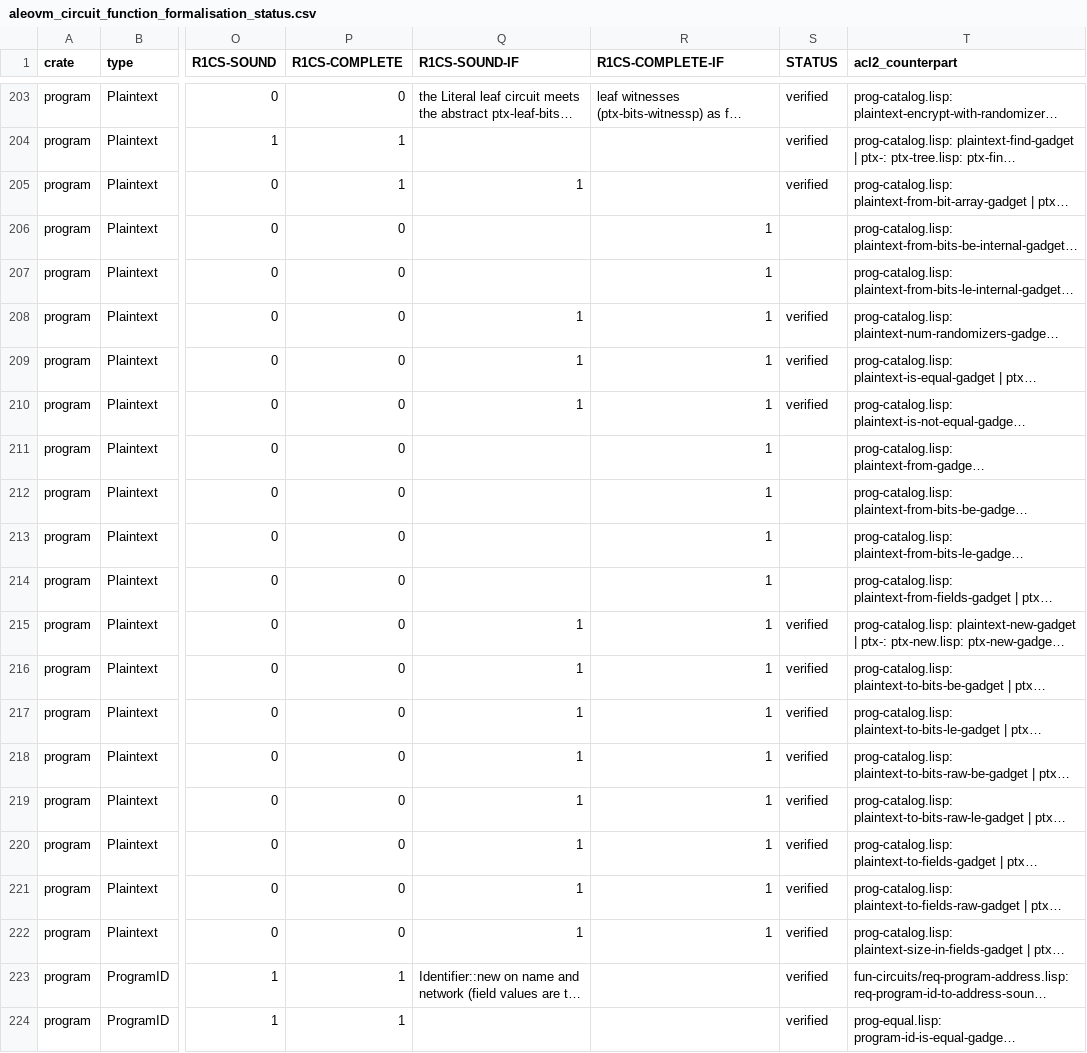
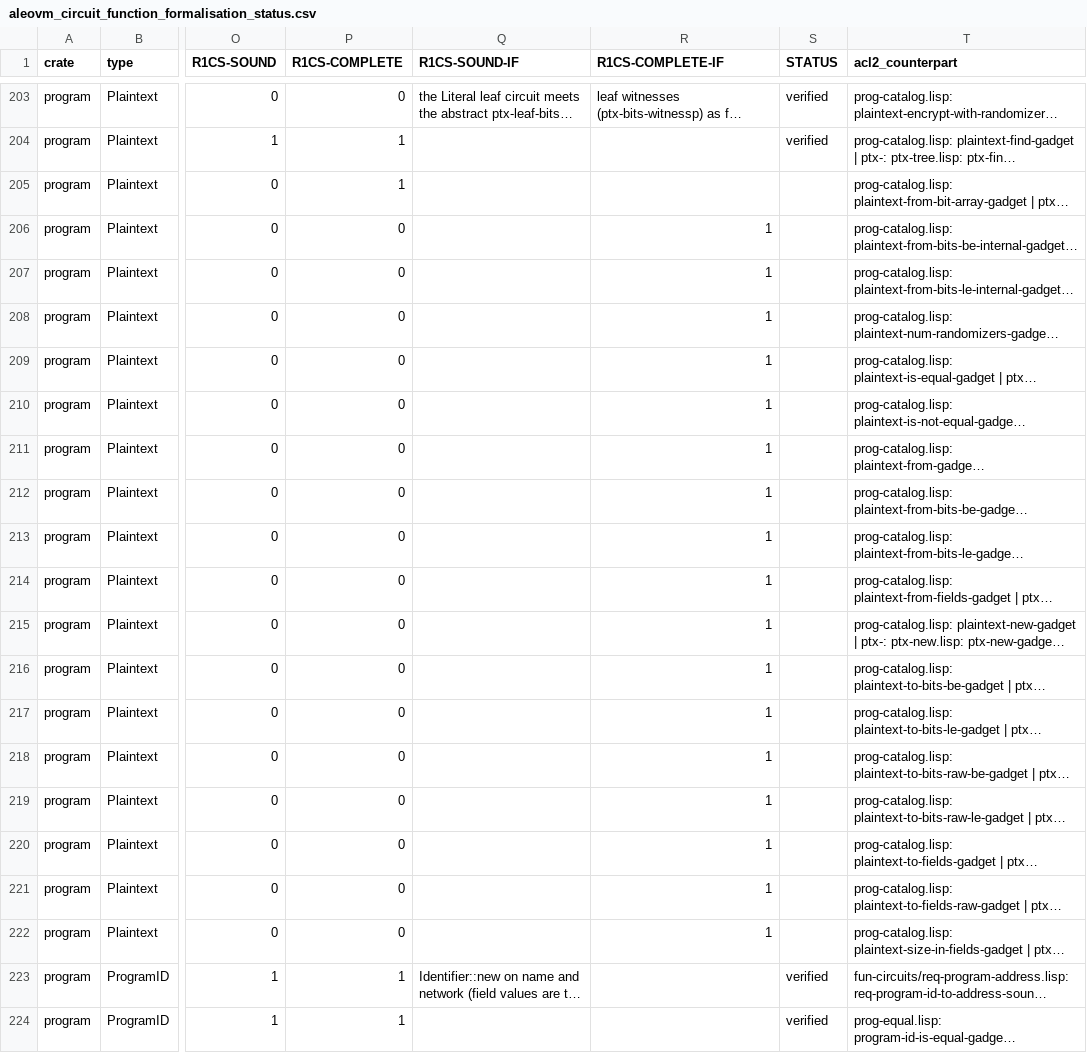
Before and after one commit to vicsn/acl2, a CSV file: aleovm_circuit_function_formalisation_status.csv, drawn as a sheet; only a part is shown, gaps mark what is left out; long unchanged cells end in …; the diff covers the shown part only; the diff names each change by its address in the sheet, - before the commit and + after, or states it on an @@ line.

```diff
--- a/aleovm_circuit_function_formalisation_status.csv
+++ b/aleovm_circuit_function_formalisation_status.csv
-Q205 (R1CS-SOUND-IF): 1
+Q205 (R1CS-SOUND-IF): (empty)
-S205 (STATUS): verified
+S205 (STATUS): (empty)
-Q208:Q210 (R1CS-SOUND-IF): 1
+Q208:Q210 (R1CS-SOUND-IF): (empty)
-S208:S210 (STATUS): verified
+S208:S210 (STATUS): (empty)
-Q215:Q222 (R1CS-SOUND-IF): 1
+Q215:Q222 (R1CS-SOUND-IF): (empty)
-S215:S222 (STATUS): verified
+S215:S222 (STATUS): (empty)
```
Also changed, not shown: 13 edited cells elsewhere in this file, aleovm_circuit_function_circspec_map.tsv, 1 other file.
